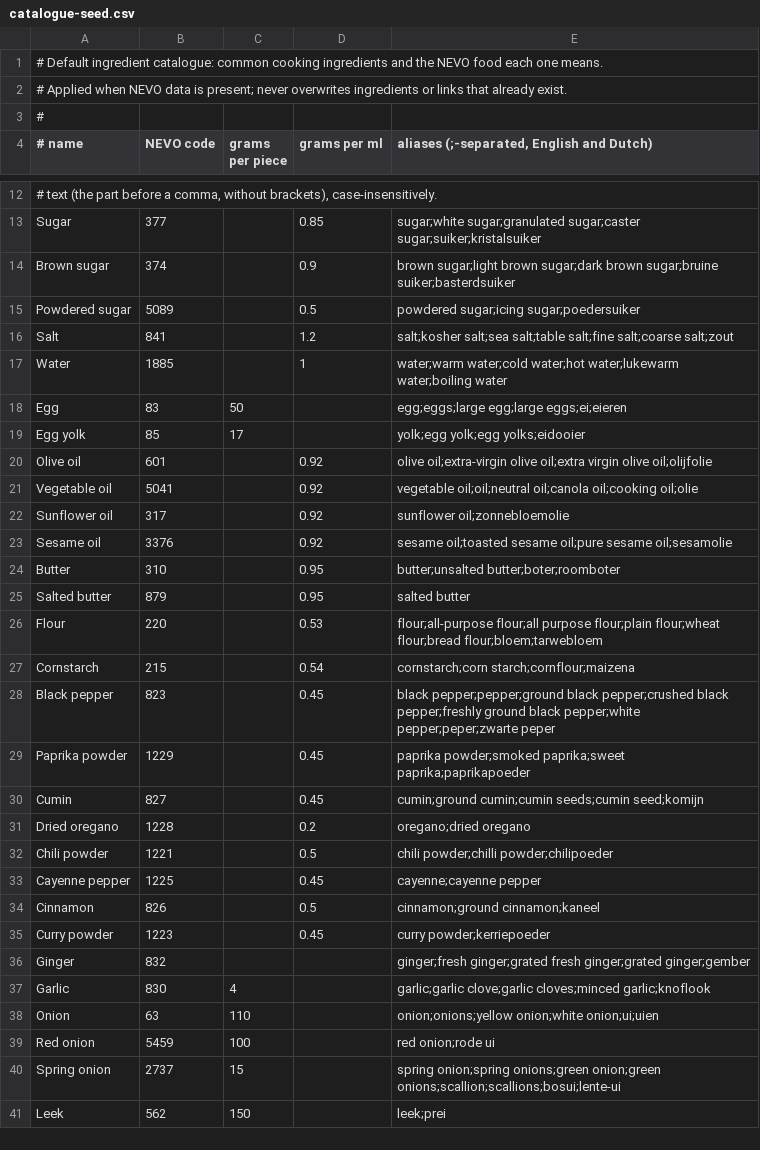
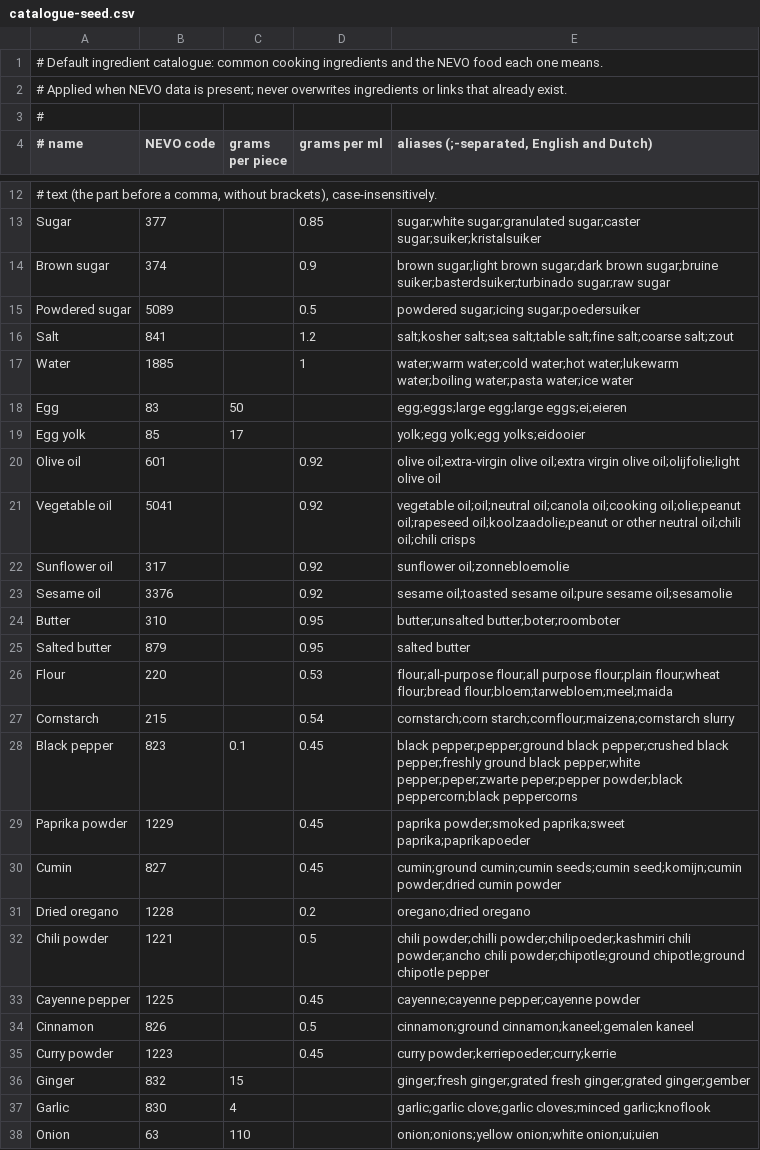
Before and after one commit to tobinstultiens/mealplanner, a CSV file: server/src/main/resources/catalogue-seed.csv, drawn as a sheet; only a part is shown, gaps mark what is left out; the shorter side is filled out with more unchanged rows; the diff covers the shown part only.

```diff
--- a/server/src/main/resources/catalogue-seed.csv
+++ b/server/src/main/resources/catalogue-seed.csv
@@ -13,10 +13,10 @@
 Sugar|377||0.85|sugar;white sugar;granulated sugar;caster sugar;suiker;kristalsuiker
-Brown sugar|374||0.9|brown sugar;light brown sugar;dark brown sugar;bruine suiker;basterdsuiker
+Brown sugar|374||0.9|brown sugar;light brown sugar;dark brown sugar;bruine suiker;basterdsuiker;turbinado sugar;raw sugar
 Powdered sugar|5089||0.5|powdered sugar;icing sugar;poedersuiker
 Salt|841||1.2|salt;kosher salt;sea salt;table salt;fine salt;coarse salt;zout
-Water|1885||1|water;warm water;cold water;hot water;lukewarm water;boiling water
+Water|1885||1|water;warm water;cold water;hot water;lukewarm water;boiling water;pasta water;ice water
 Egg|83|50||egg;eggs;large egg;large eggs;ei;eieren
 Egg yolk|85|17||yolk;egg yolk;egg yolks;eidooier
-Olive oil|601||0.92|olive oil;extra-virgin olive oil;extra virgin olive oil;olijfolie
-Vegetable oil|5041||0.92|vegetable oil;oil;neutral oil;canola oil;cooking oil;olie
+Olive oil|601||0.92|olive oil;extra-virgin olive oil;extra virgin olive oil;olijfolie;light olive oil
+Vegetable oil|5041||0.92|vegetable oil;oil;neutral oil;canola oil;cooking oil;olie;peanut oil;rapeseed oil;koolzaadolie;peanut or other neutral oil;chili oil;chili crisps
 Sunflower oil|317||0.92|sunflower oil;zonnebloemolie
@@ -25,13 +25,13 @@ Butter|310||0.95|butter;unsalted butter;boter;roomboter
 Salted butter|879||0.95|salted butter
-Flour|220||0.53|flour;all-purpose flour;all purpose flour;plain flour;wheat flour;bread flour;bloem;tarwebloem
-Cornstarch|215||0.54|cornstarch;corn starch;cornflour;maizena
-Black pepper|823||0.45|black pepper;pepper;ground black pepper;crushed black pepper;freshly ground black pepper;white pepper;peper;zwarte peper
+Flour|220||0.53|flour;all-purpose flour;all purpose flour;plain flour;wheat flour;bread flour;bloem;tarwebloem;meel;maida
+Cornstarch|215||0.54|cornstarch;corn starch;cornflour;maizena;cornstarch slurry
+Black pepper|823|0.1|0.45|black pepper;pepper;ground black pepper;crushed black pepper;freshly ground black pepper;white pepper;peper;zwarte peper;pepper powder;black peppercorn;black peppercorns
 Paprika powder|1229||0.45|paprika powder;smoked paprika;sweet paprika;paprikapoeder
-Cumin|827||0.45|cumin;ground cumin;cumin seeds;cumin seed;komijn
+Cumin|827||0.45|cumin;ground cumin;cumin seeds;cumin seed;komijn;cumin powder;dried cumin powder
 Dried oregano|1228||0.2|oregano;dried oregano
-Chili powder|1221||0.5|chili powder;chilli powder;chilipoeder
-Cayenne pepper|1225||0.45|cayenne;cayenne pepper
-Cinnamon|826||0.5|cinnamon;ground cinnamon;kaneel
-Curry powder|1223||0.45|curry powder;kerriepoeder
-Ginger|832|||ginger;fresh ginger;grated fresh ginger;grated ginger;gember
+Chili powder|1221||0.5|chili powder;chilli powder;chilipoeder;kashmiri chili powder;ancho chili powder;chipotle;ground chipotle;ground chipotle pepper
+Cayenne pepper|1225||0.45|cayenne;cayenne pepper;cayenne powder
+Cinnamon|826||0.5|cinnamon;ground cinnamon;kaneel;gemalen kaneel
+Curry powder|1223||0.45|curry powder;kerriepoeder;curry;kerrie
+Ginger|832|15||ginger;fresh ginger;grated fresh ginger;grated ginger;gember
 Garlic|830|4||garlic;garlic clove;garlic cloves;minced garlic;knoflook
```
Also changed, not shown: 31 added rows and 29 edited cells elsewhere in this file, 4 other files.
